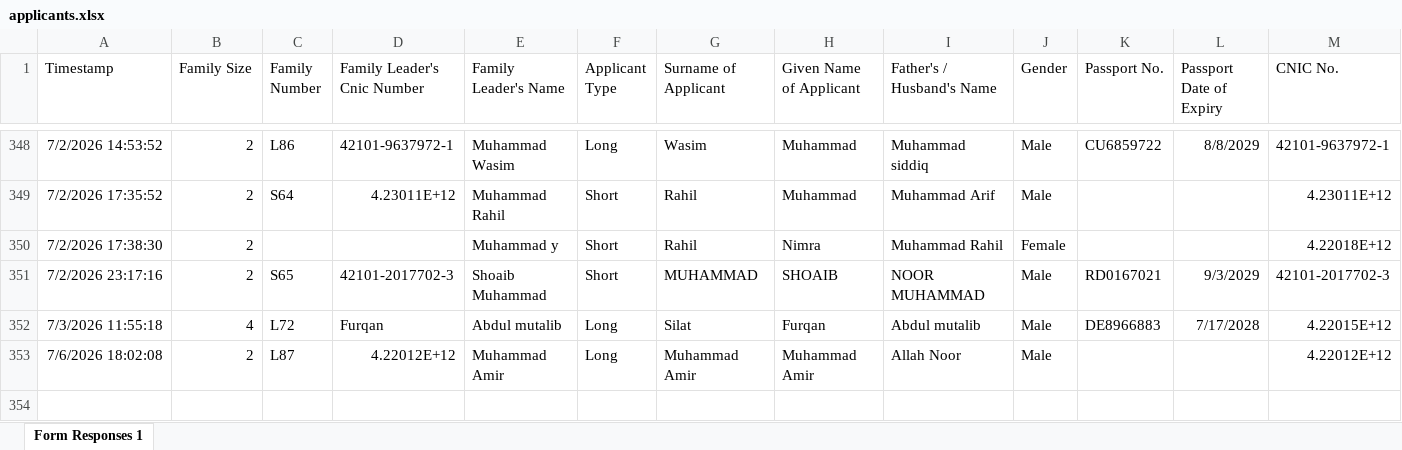
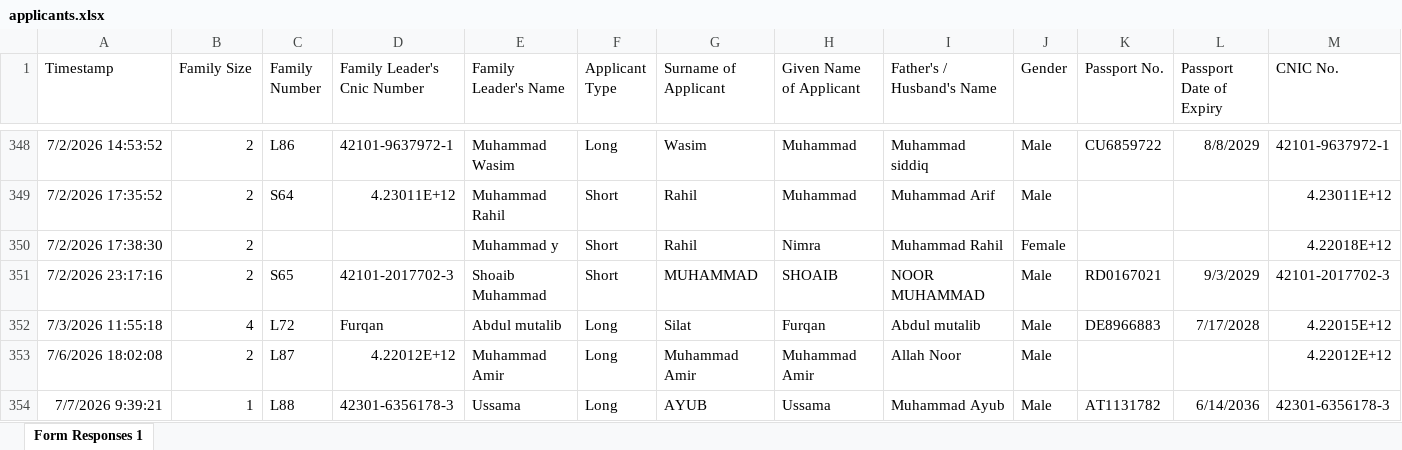
Before and after one commit to MuhammadHamidRaza/hajj-form-generator, an Excel workbook: uploads/applicants.xlsx, sheet Form Responses 1, drawn as a sheet; only a part is shown, gaps mark what is left out; values as stored, in another font and other column widths than the file's, no borders; charts and pictures and table styles not drawn; rows hold the shown columns only; the diff names each change by its address in the sheet, - before the commit and + after, or states it on an @@ line.

```diff
--- a/uploads/applicants.xlsx (sheet Form Responses 1)
+++ b/uploads/applicants.xlsx (sheet Form Responses 1)
+row 354: 7/7/2026 9:39:21 | 1 | L88 | 42301-6356178-3 | Ussama | Long | AYUB | Ussama | Muhammad Ayub | Male | AT1131782 | 6/14/2036 | 42301-6356178-3
```
Also changed, not shown: 39 other files.
